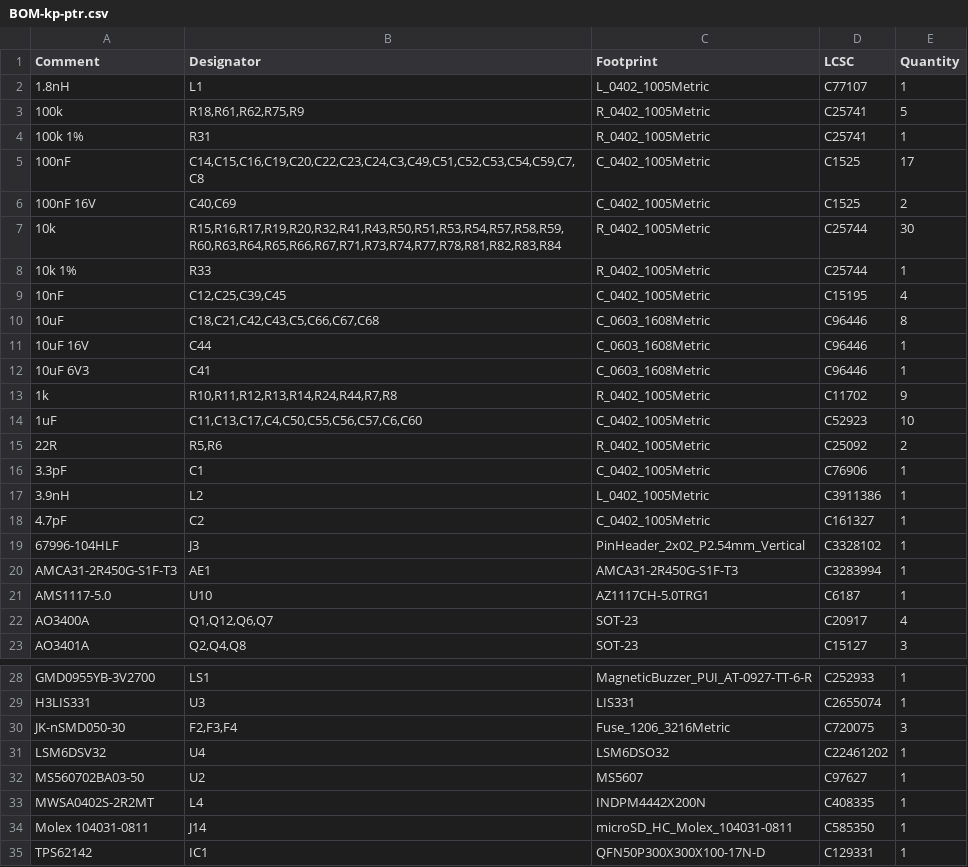
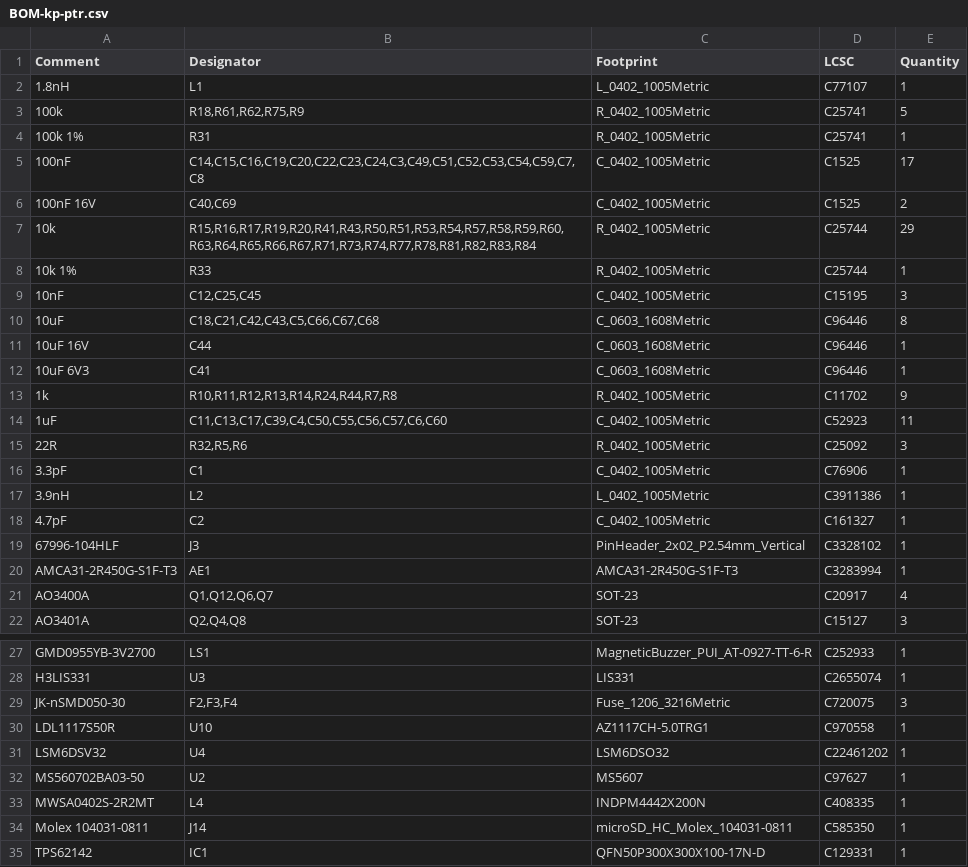
Before and after one commit to PTR-projects/PTR_mini_hardware, a CSV file: PCB_project/jlcpcb/production_files/BOM-kp-ptr.csv, drawn as a sheet; only a part is shown, gaps mark what is left out.

```diff
--- a/PCB_project/jlcpcb/production_files/BOM-kp-ptr.csv
+++ b/PCB_project/jlcpcb/production_files/BOM-kp-ptr.csv
@@ -6,5 +6,5 @@ Comment,Designator,Footprint,LCSC,Quantity
 100nF 16V,"C40,C69",C_0402_1005Metric,C1525,2
-10k,"R15,R16,R17,R19,R20,R32,R41,R43,R50,R51,R53,R54,R57,R58,R59,R60,R63,R64,R65,R66,R67,R71,R73,R74,R77,R78,R81,R82,R83,R84",R_0402_1005Metric,C25744,30
+10k,"R15,R16,R17,R19,R20,R41,R43,R50,R51,R53,R54,R57,R58,R59,R60,R63,R64,R65,R66,R67,R71,R73,R74,R77,R78,R81,R82,R83,R84",R_0402_1005Metric,C25744,29
 10k 1%,R33,R_0402_1005Metric,C25744,1
-10nF,"C12,C25,C39,C45",C_0402_1005Metric,C15195,4
+10nF,"C12,C25,C45",C_0402_1005Metric,C15195,3
 10uF,"C18,C21,C42,C43,C5,C66,C67,C68",C_0603_1608Metric,C96446,8
@@ -13,4 +13,4 @@ Comment,Designator,Footprint,LCSC,Quantity
 1k,"R10,R11,R12,R13,R14,R24,R44,R7,R8",R_0402_1005Metric,C11702,9
-1uF,"C11,C13,C17,C4,C50,C55,C56,C57,C6,C60",C_0402_1005Metric,C52923,10
-22R,"R5,R6",R_0402_1005Metric,C25092,2
+1uF,"C11,C13,C17,C39,C4,C50,C55,C56,C57,C6,C60",C_0402_1005Metric,C52923,11
+22R,"R32,R5,R6",R_0402_1005Metric,C25092,3
 3.3pF,C1,C_0402_1005Metric,C76906,1
@@ -20,3 +20,2 @@ Comment,Designator,Footprint,LCSC,Quantity
 AMCA31-2R450G-S1F-T3,AE1,AMCA31-2R450G-S1F-T3,C3283994,1
-AMS1117-5.0,U10,AZ1117CH-5.0TRG1,C6187,1
 AO3400A,"Q1,Q12,Q6,Q7",SOT-23,C20917,4
@@ -30,2 +29,3 @@ H3LIS331,U3,LIS331,C2655074,1
 JK-nSMD050-30,"F2,F3,F4",Fuse_1206_3216Metric,C720075,3
+LDL1117S50R,U10,AZ1117CH-5.0TRG1,C970558,1
 LSM6DSV32,U4,LSM6DSO32,C22461202,1
```
Also changed, not shown: PCB_project/jlcpcb/production_files/CPL-kp-ptr.csv, 20 other files.
